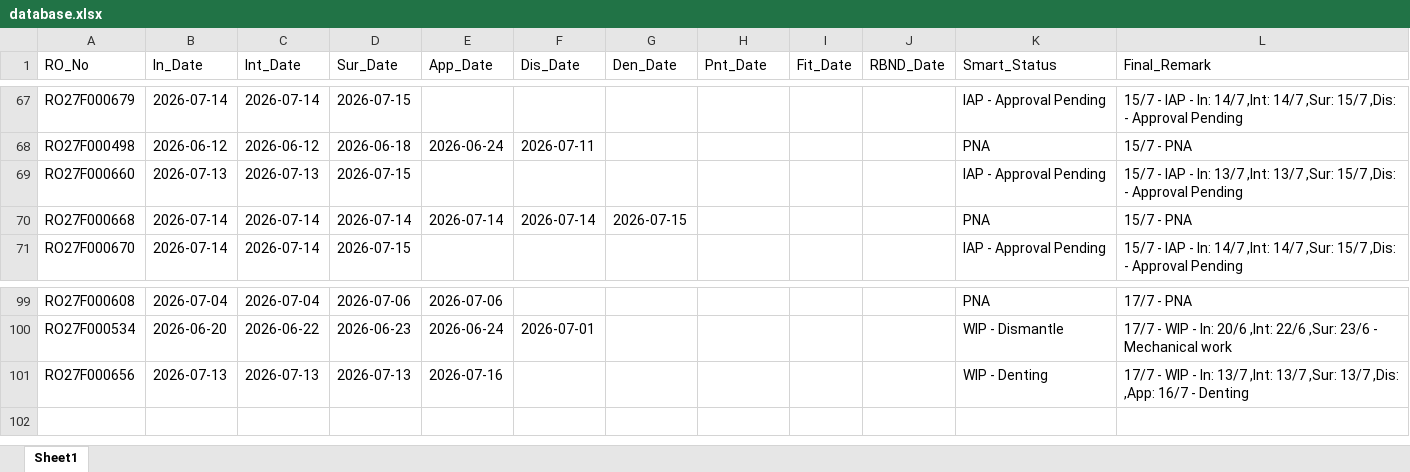
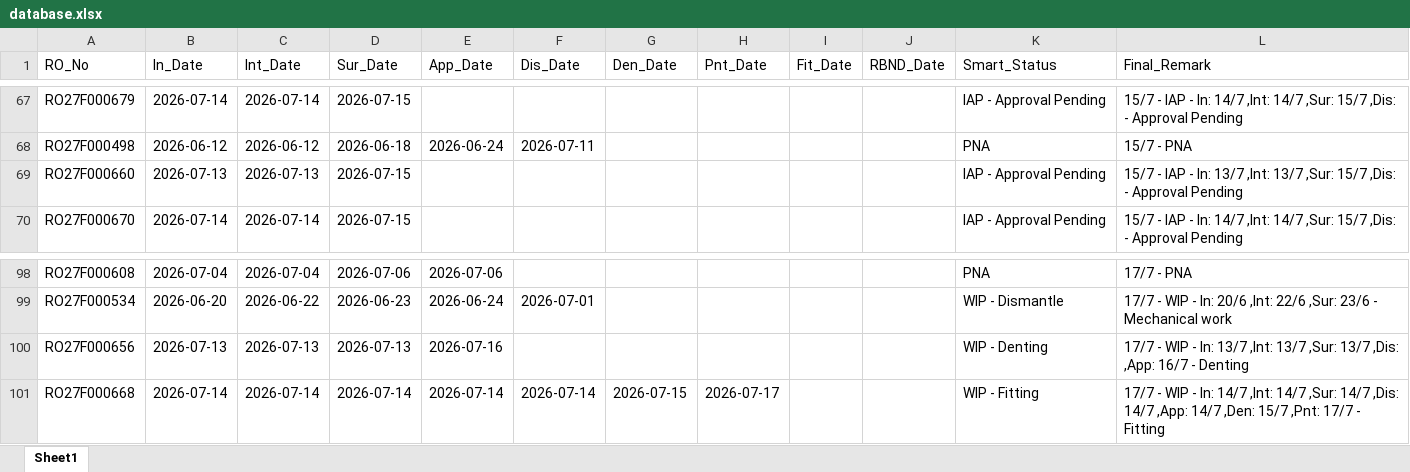
Before and after one commit to mowais05/Remark_update, an Excel workbook: database.xlsx, sheet Sheet1, drawn as a sheet; only a part is shown, gaps mark what is left out; values as stored, in another font and other column widths than the file's, no borders; removed rows and columns are numbered as before the commit, all else as after; the diff names each change by its address in the sheet, - before the commit and + after, or states it on an @@ line.

Commit message:
Update Database

```diff
--- a/database.xlsx (sheet Sheet1)
+++ b/database.xlsx (sheet Sheet1)
-row 70: RO27F000668 | 2026-07-14 | 2026-07-14 | 2026-07-14 | 2026-07-14 | 2026-07-14 | 2026-07-15 |  |  |  | PNA | 15/7 - PNA
+row 101: RO27F000668 | 2026-07-14 | 2026-07-14 | 2026-07-14 | 2026-07-14 | 2026-07-14 | 2026-07-15 | 2026-07-17 |  |  | WIP - Fitting | 17/7 - WIP - In: 14/7 ,Int: 14/7 ,Sur: 14/7 ,Dis: 14/7 ,App: 14/7 ,Den: 15/7 ,Pnt: 17/7 - Fitting
```
